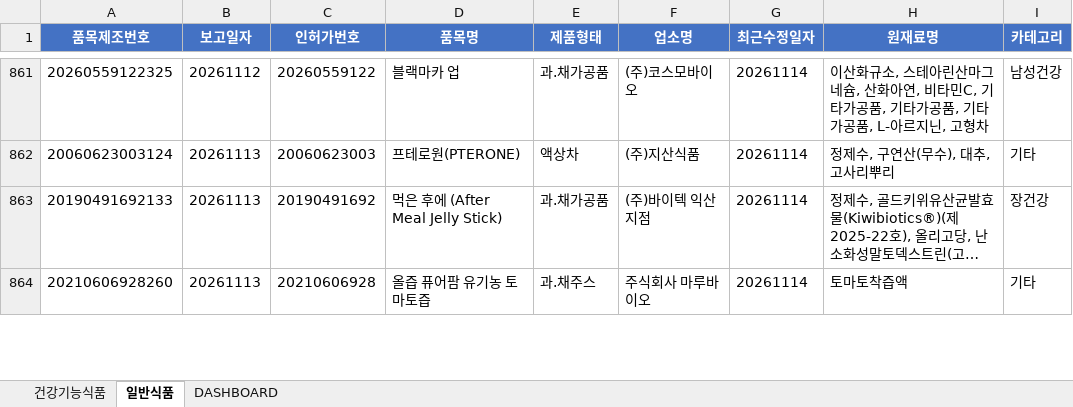
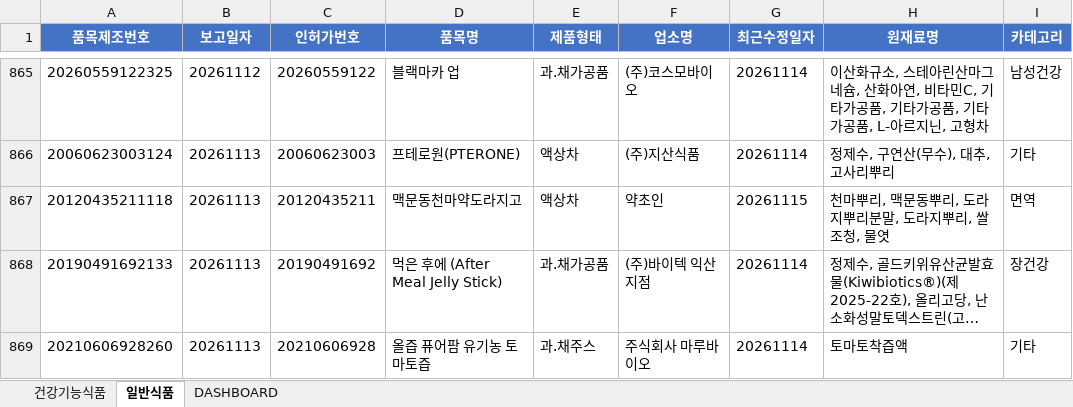
Before and after one commit to primexx98-sudo/food-product-status, an Excel workbook: output/2026-11_품목신고보고현황.xlsx, sheet 일반식품, drawn as a sheet; only a part is shown, gaps mark what is left out; long unchanged cells end in …; values as stored, in another font and other column widths than the file's, no borders; the diff covers the shown part only; the diff names each change by its address in the sheet, - before the commit and + after, or states it on an @@ line.

```diff
--- a/output/2026-11_품목신고보고현황.xlsx (sheet 일반식품)
+++ b/output/2026-11_품목신고보고현황.xlsx (sheet 일반식품)
+row 867: 20120435211118 | 20261113 | 20120435211 | 맥문동천마약도라지고 | 액상차 | 약초인 | 20261115 | 천마뿌리, 맥문동뿌리, 도라지뿌리분말, 도라지뿌리, 쌀조청, 물엿 | 면역
```
Also changed, not shown: 5 added rows and 10 edited cells elsewhere in this sheet, sheet DASHBOARD, 15 other files.
